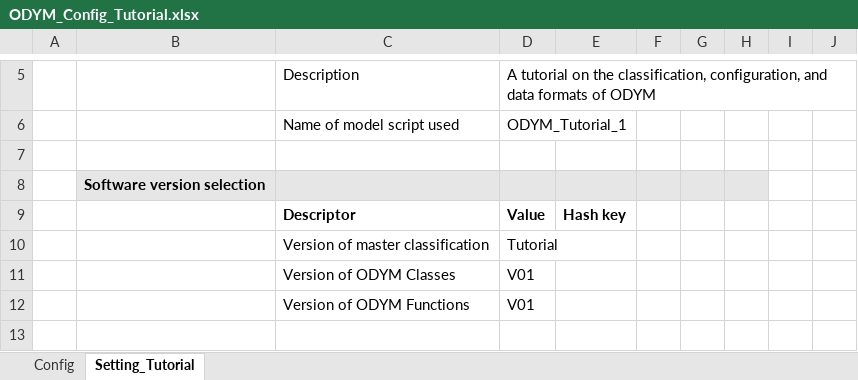
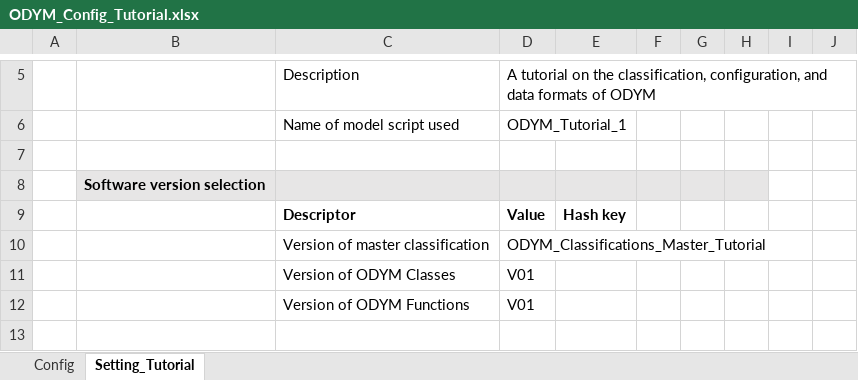
Before and after one commit to IndEcol/ODYM, an Excel workbook: docs/Files/ODYM_Config_Tutorial.xlsx, sheet Setting_Tutorial, drawn as a sheet; only a part is shown, gaps mark what is left out; values as stored, in another font and other column widths than the file's, no borders; the diff names each change by its address in the sheet, - before the commit and + after, or states it on an @@ line.

```diff
--- a/docs/Files/ODYM_Config_Tutorial.xlsx (sheet Setting_Tutorial)
+++ b/docs/Files/ODYM_Config_Tutorial.xlsx (sheet Setting_Tutorial)
-D10: Tutorial
+D10: ODYM_Classifications_Master_Tutorial
```
Also changed, not shown: docs/Files/ElementContentMaterials_Tutorial.xlsx, docs/Files/ManufacturingYieldloss_Tutorial.xlsx, 5 other files.
